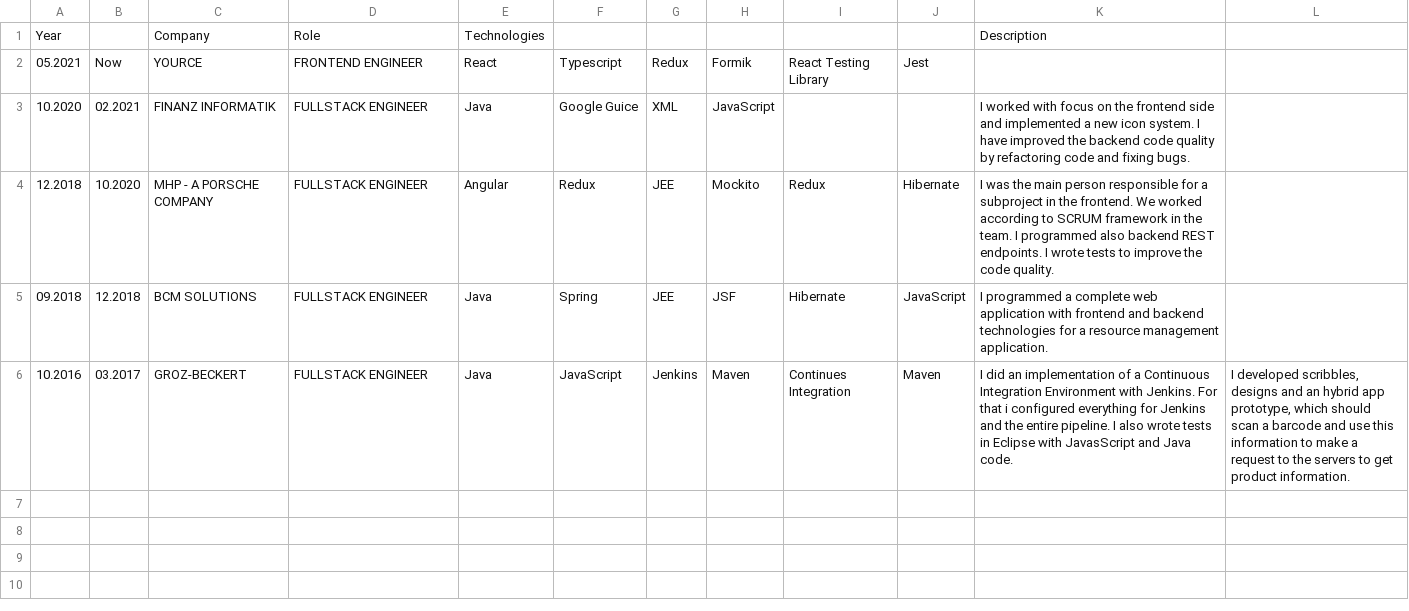
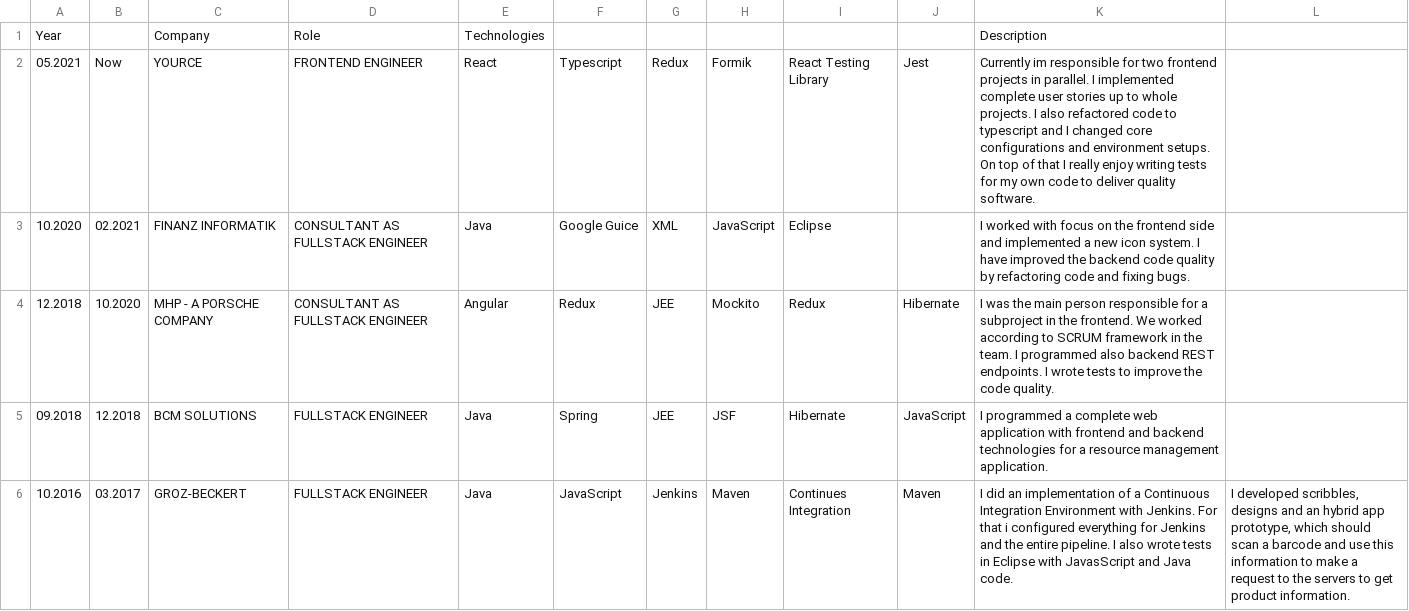
Before and after one commit to NetworkRock/personalWebsite, a CSV file: csv/cv.csv, drawn as a sheet.

Commit message:
feature:(skill-section): New background image and adjust skill section (#5)
Adjust stills for the new background image and for the skill section.
Also generated new content with new .csv files

Minor changes:
Change the social-links texts

```diff
--- a/csv/cv.csv
+++ b/csv/cv.csv
@@ -1,5 +1,5 @@
 Year,,Company,Role,Technologies,,,,,,Description,
-05.2021,Now,YOURCE,FRONTEND ENGINEER,React,Typescript,Redux,Formik,React Testing Library,Jest,,
-10.2020,02.2021,FINANZ INFORMATIK,FULLSTACK ENGINEER,Java,Google Guice,XML,JavaScript,,,I worked with focus on the frontend side and implemented a new icon system. I have improved the backend code quality by refactoring code and fixing bugs.,
-12.2018,10.2020,MHP - A PORSCHE COMPANY,FULLSTACK ENGINEER,Angular,Redux,JEE,Mockito,Redux,Hibernate,I was the main person responsible for a subproject in the frontend. We worked according to SCRUM framework in the team. I programmed also backend REST endpoints. I wrote tests to improve the code quality.,
+05.2021,Now,YOURCE,FRONTEND ENGINEER,React,Typescript,Redux,Formik,React Testing Library,Jest,Currently im responsible for two frontend projects in parallel. I implemented complete user stories up to whole projects. I also refactored code to typescript and I changed core configurations and environment setups. On top of that I really enjoy writing tests for my own code to deliver quality software.,
+10.2020,02.2021,FINANZ INFORMATIK,CONSULTANT AS FULLSTACK ENGINEER,Java,Google Guice,XML,JavaScript,Eclipse,,I worked with focus on the frontend side and implemented a new icon system. I have improved the backend code quality by refactoring code and fixing bugs.,
+12.2018,10.2020,MHP - A PORSCHE COMPANY,CONSULTANT AS FULLSTACK ENGINEER,Angular,Redux,JEE,Mockito,Redux,Hibernate,I was the main person responsible for a subproject in the frontend. We worked according to SCRUM framework in the team. I programmed also backend REST endpoints. I wrote tests to improve the code quality.,
 09.2018,12.2018,BCM SOLUTIONS,FULLSTACK ENGINEER,Java,Spring,JEE,JSF ,Hibernate,JavaScript,I programmed a complete web application with frontend and backend technologies for a resource management application.,
```
Also changed, not shown: csv/skills.csv, 7 other files.
